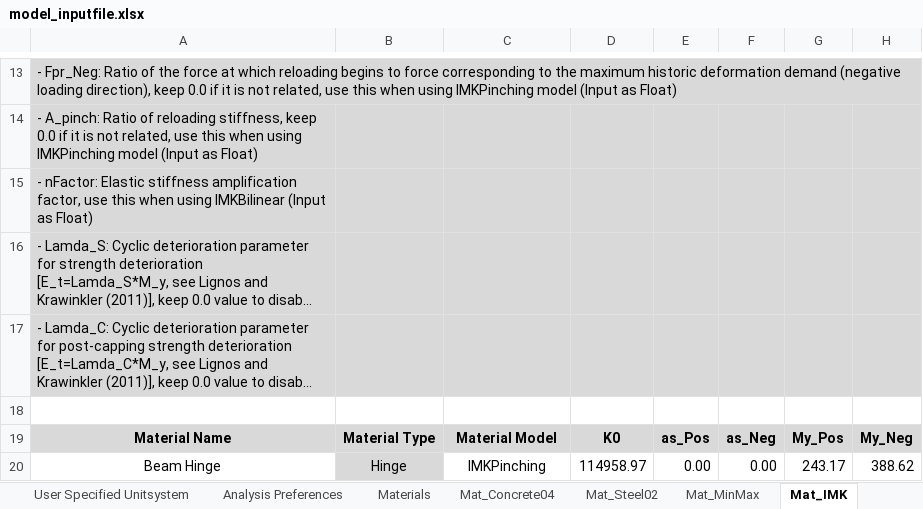
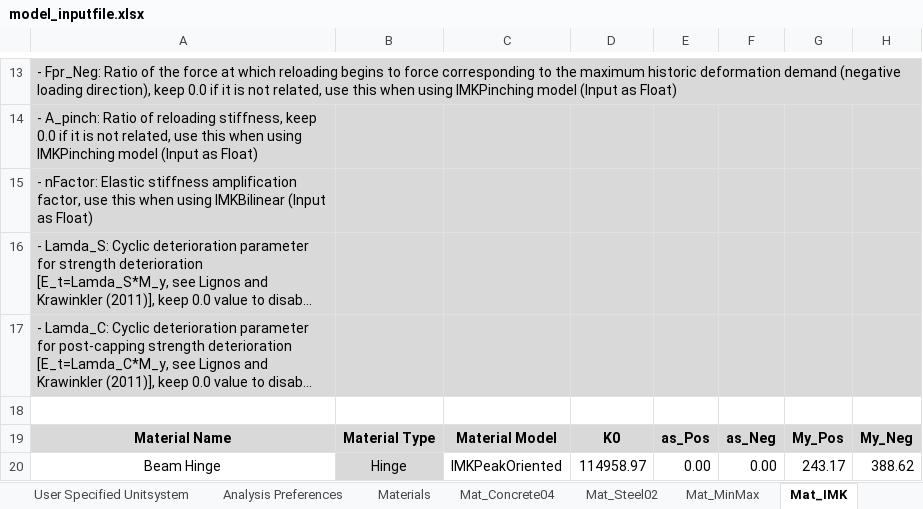
Before and after one commit to jwiciardo/SadProPy, an Excel workbook: src/sadpropy/io/input/model_inputfile.xlsx, sheet Mat_IMK, drawn as a sheet; only a part is shown, gaps mark what is left out; long unchanged cells end in …; values as stored, in another font and other column widths than the file's, no borders; conditional formats not drawn; the diff names each change by its address in the sheet, - before the commit and + after, or states it on an @@ line.

```diff
--- a/src/sadpropy/io/input/model_inputfile.xlsx (sheet Mat_IMK)
+++ b/src/sadpropy/io/input/model_inputfile.xlsx (sheet Mat_IMK)
-C20: IMKPinching
+C20: IMKPeakOriented
```
Also changed, not shown: 4 other files.
